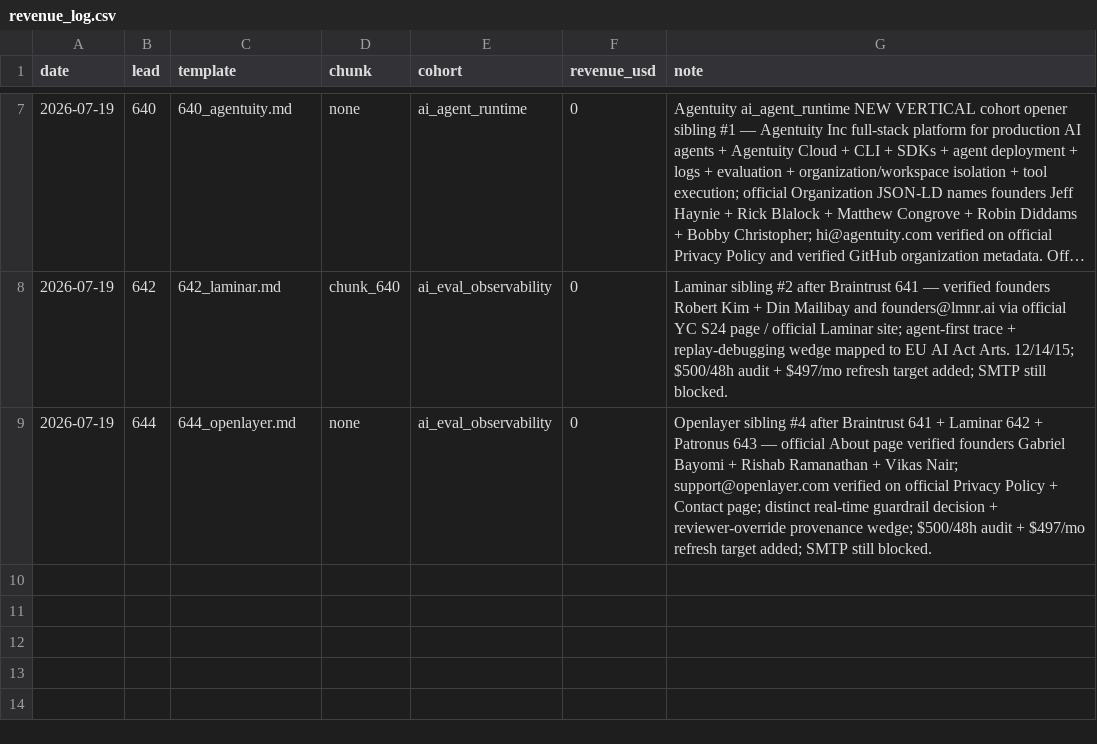
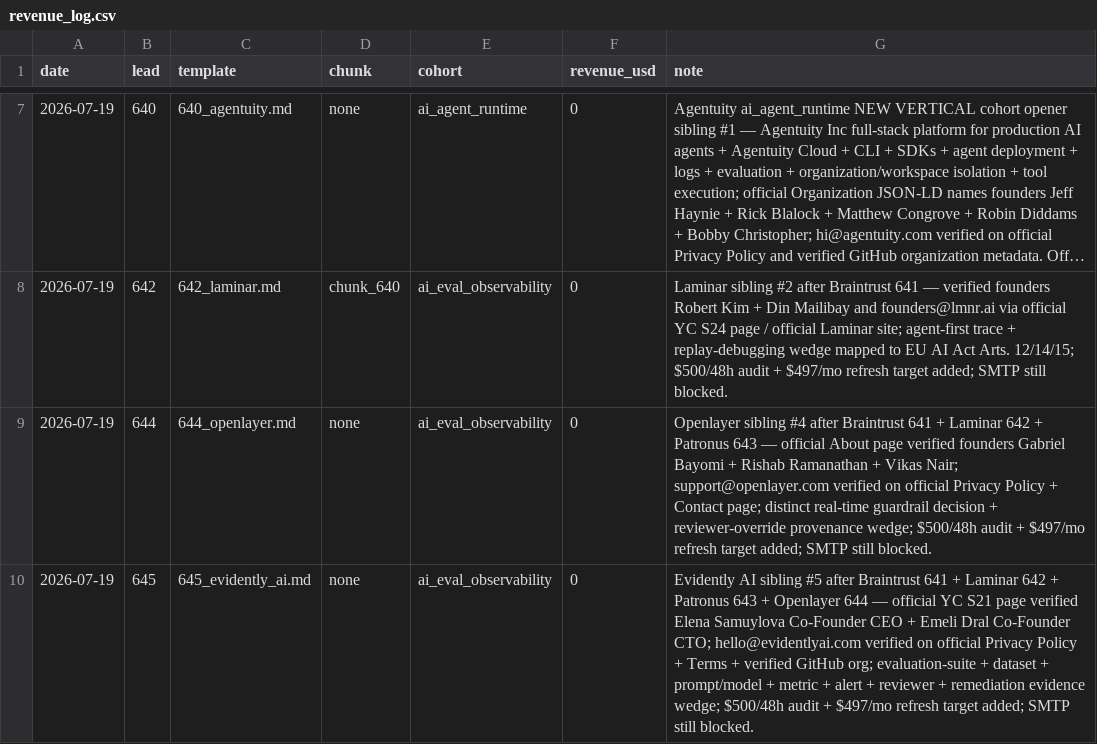
Before and after one commit to TalonForgeHQ/atlas-store, a CSV file: revenue_log.csv, drawn as a sheet; only a part is shown, gaps mark what is left out; long unchanged cells end in ….

```diff
--- a/revenue_log.csv
+++ b/revenue_log.csv
@@ -9 +9,2 @@ date,lead,template,chunk,cohort,revenue_usd,note
 2026-07-19,644,644_openlayer.md,none,ai_eval_observability,0,Openlayer sibling #4 after Braintrust 641 + Laminar 642 + Patronus 643 — official About page verified founders Gabriel Bayomi + Rishab Ramanathan + Vikas Nair; support@openlayer.com verified on official Privacy Policy + Contact page; distinct real-time guardrail decision + reviewer-override provenance wedge; $500/48h audit + $497/mo refresh target added; SMTP still blocked.
+2026-07-19,645,645_evidently_ai.md,none,ai_eval_observability,0,Evidently AI sibling #5 after Braintrust 641 + Laminar 642 + Patronus 643 + Openlayer 644 — official YC S21 page verified Elena Samuylova Co-Founder CEO + Emeli Dral Co-Founder CTO; hello@evidentlyai.com verified on official Privacy Policy + Terms + verified GitHub org; evaluation-suite + dataset + prompt/model + metric + alert + reviewer + remediation evidence wedge; $500/48h audit + $497/mo refresh target added; SMTP still blocked.
```
Also changed, not shown: cold_email/leads.csv, 3 other files.
